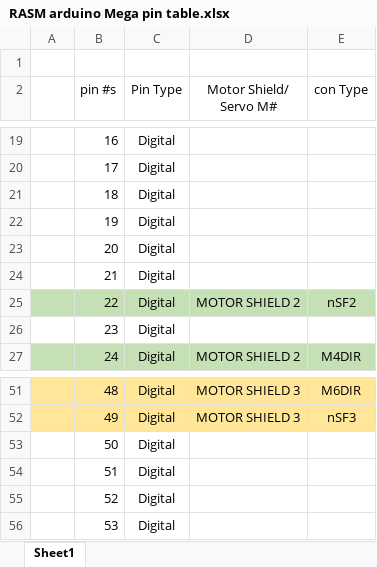
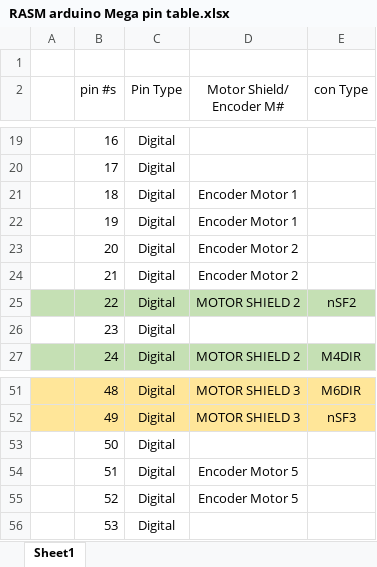
Before and after one commit to gnstic/asm-planB_arduino, an Excel workbook: info/RASM arduino Mega pin table.xlsx, sheet Sheet1, drawn as a sheet; only a part is shown, gaps mark what is left out; values as stored, in another font and other column widths than the file's, no borders; the diff covers the shown part only; the diff names each change by its address in the sheet, - before the commit and + after, or states it on an @@ line.

```diff
--- a/info/RASM arduino Mega pin table.xlsx (sheet Sheet1)
+++ b/info/RASM arduino Mega pin table.xlsx (sheet Sheet1)
-D2: Motor Shield/ Servo M#
+D2: Motor Shield/ Encoder M#
-D21:D22 (Motor Shield/ Encoder M#): (empty)
+D21:D22 (Motor Shield/ Encoder M#): Encoder Motor 1
-D23:D24 (Motor Shield/ Encoder M#): (empty)
+D23:D24 (Motor Shield/ Encoder M#): Encoder Motor 2
-D54:D55 (Motor Shield/ Encoder M#): (empty)
+D54:D55 (Motor Shield/ Encoder M#): Encoder Motor 5
```
Also changed, not shown: 4 added rows and 17 hidden or unhidden rows elsewhere in this sheet, 4 other files.
